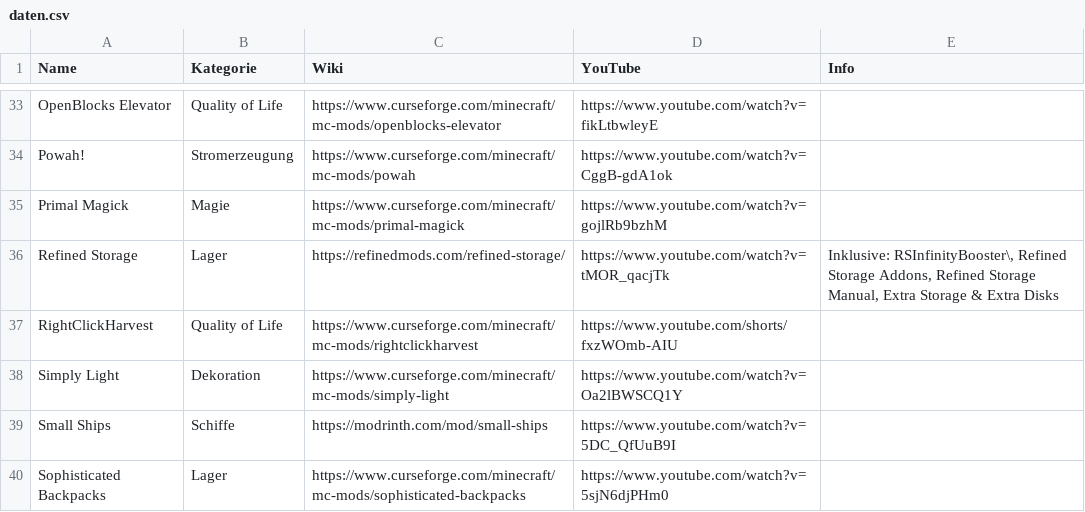
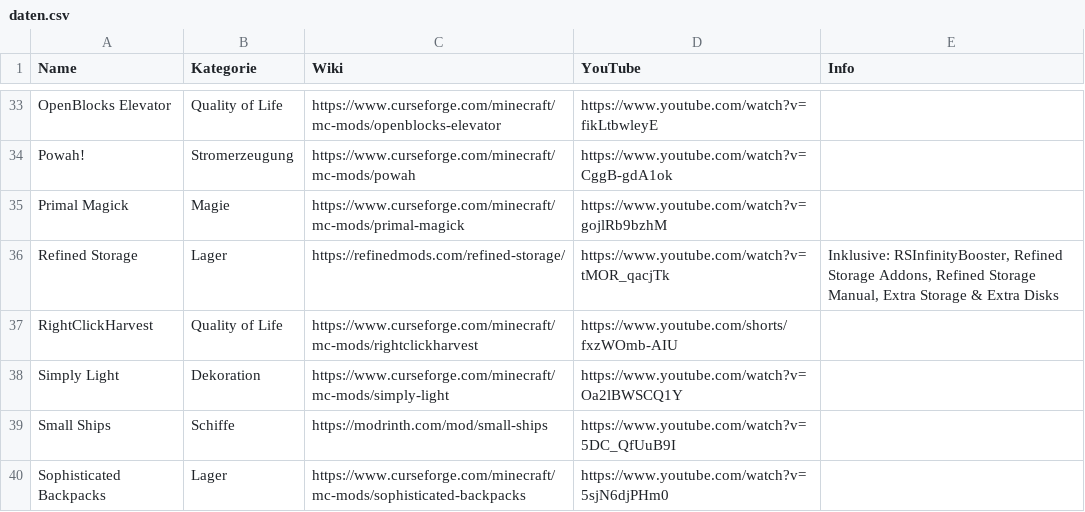
Before and after one commit to Lejosch01/KreuzbergTechnik, a CSV file: daten.csv, drawn as a sheet; only a part is shown, gaps mark what is left out.

Commit message:
fixed typo

```diff
--- a/daten.csv
+++ b/daten.csv
@@ -35,3 +35,3 @@ Powah!,Stromerzeugung,https://www.curseforge.com/minecraft/mc-mods/powah,https:/
 Primal Magick,Magie,https://www.curseforge.com/minecraft/mc-mods/primal-magick,https://www.youtube.com/watch?v=gojlRb9bzhM,
-Refined Storage,Lager,https://refinedmods.com/refined-storage/,https://www.youtube.com/watch?v=tMOR_qacjTk,"Inklusive: RSInfinityBooster\, Refined Storage Addons, Refined Storage Manual, Extra Storage & Extra Disks"
+Refined Storage,Lager,https://refinedmods.com/refined-storage/,https://www.youtube.com/watch?v=tMOR_qacjTk,"Inklusive: RSInfinityBooster, Refined Storage Addons, Refined Storage Manual, Extra Storage & Extra Disks"
 RightClickHarvest,Quality of Life,https://www.curseforge.com/minecraft/mc-mods/rightclickharvest,https://www.youtube.com/shorts/fxzWOmb-AIU,
```
